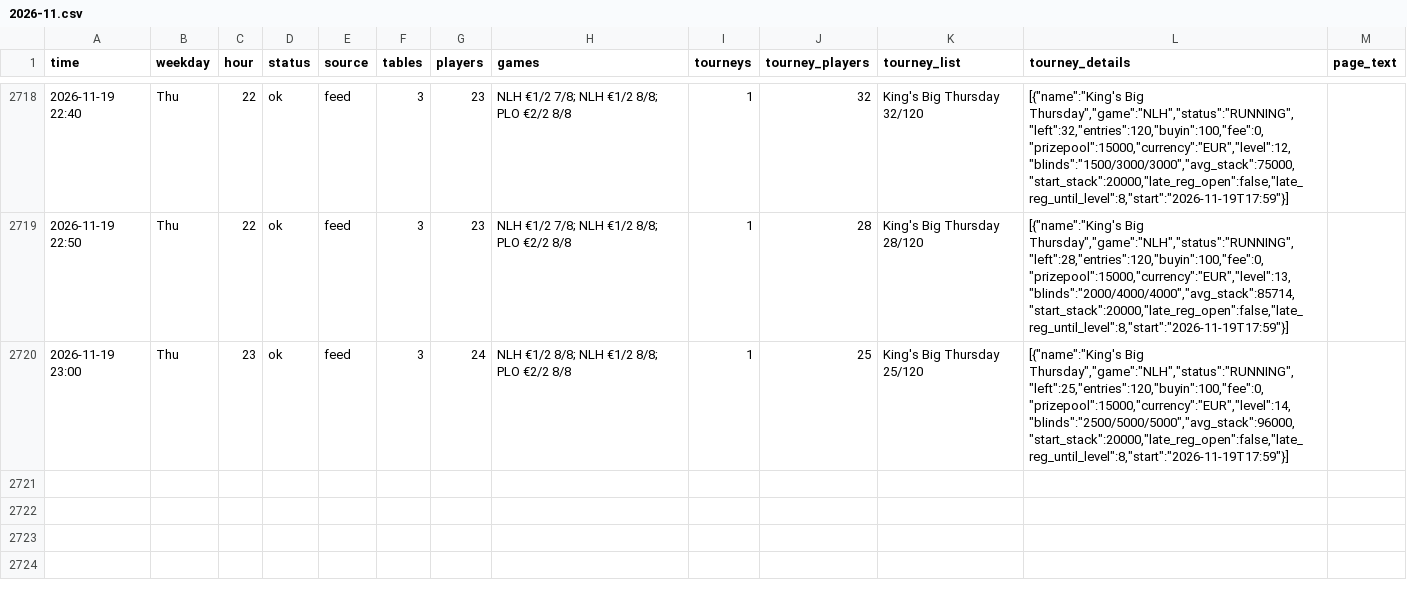
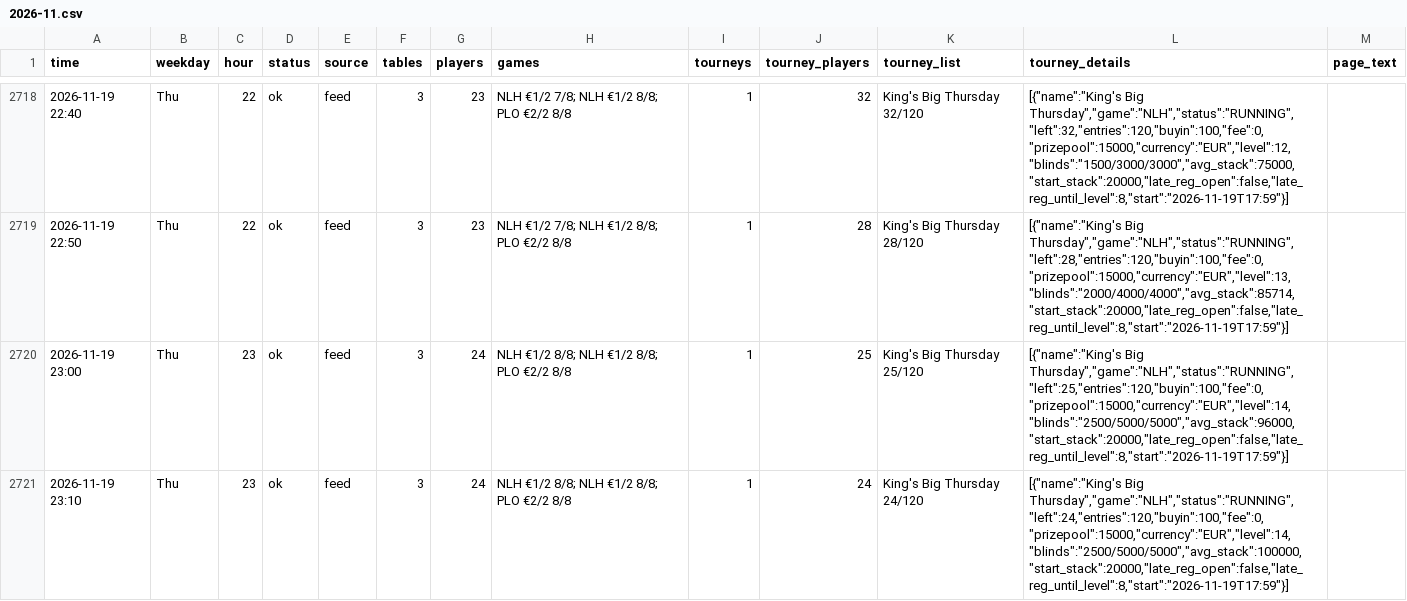
Before and after one commit to legendtoss/kings-tracker, a CSV file: data/2026-11.csv, drawn as a sheet; only a part is shown, gaps mark what is left out.

```diff
--- a/data/2026-11.csv
+++ b/data/2026-11.csv
@@ -2720 +2720,2 @@
 2026-11-19 23:00,Thu,23,ok,feed,3,24,NLH €1/2 8/8; NLH €1/2 8/8; PLO €2/2 8/8,1,25,King's Big Thursday 25/120,"[{""name"":""King's Big Thursday"",""game"":""NLH"",""status"":""RUNNING"",""left"":25,""entries"":120,""buyin"":100,""fee"":0,""prizepool"":15000,""currency"":""EUR"",""level"":14,""blinds"":""2500/5000/5000"",""avg_stack"":96000,""start_stack"":20000,""late_reg_open"":false,""late_reg_until_level"":8,""start"":""2026-11-19T17:59""}]",
+2026-11-19 23:10,Thu,23,ok,feed,3,24,NLH €1/2 8/8; NLH €1/2 8/8; PLO €2/2 8/8,1,24,King's Big Thursday 24/120,"[{""name"":""King's Big Thursday"",""game"":""NLH"",""status"":""RUNNING"",""left"":24,""entries"":120,""buyin"":100,""fee"":0,""prizepool"":15000,""currency"":""EUR"",""level"":14,""blinds"":""2500/5000/5000"",""avg_stack"":100000,""start_stack"":20000,""late_reg_open"":false,""late_reg_until_level"":8,""start"":""2026-11-19T17:59""}]",
```
Also changed, not shown: data/banco/2026-11.csv, data/cardcasino/2026-11.csv, 8 other files.
